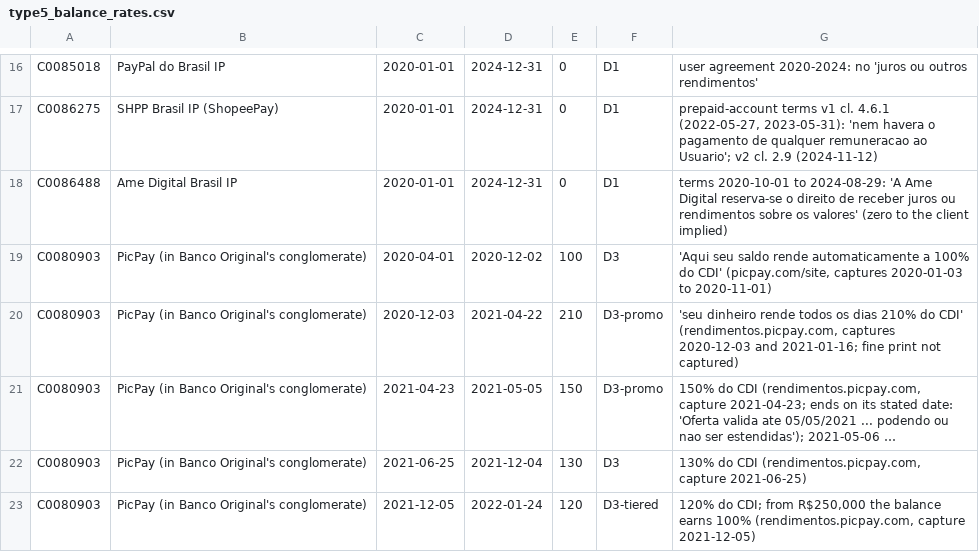
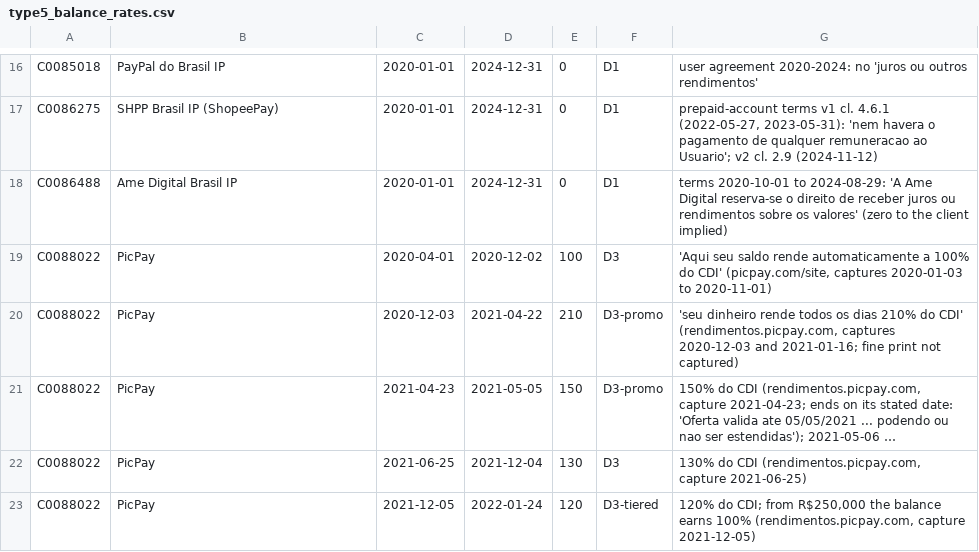
Before and after one commit to PFeijodeMoraes23/Deposit_Competition_Code, a CSV file: config/type5_balance_rates.csv, drawn as a sheet; only a part is shown, gaps mark what is left out; long unchanged cells end in …; the diff covers the shown part only; the diff names each change by its address in the sheet, - before the commit and + after, or states it on an @@ line.

```diff
--- a/config/type5_balance_rates.csv
+++ b/config/type5_balance_rates.csv
-A19:A23: C0080903
+A19:A23: C0088022
-B19:B23: PicPay (in Banco Original's conglomerate)
+B19:B23: PicPay
```
Also changed, not shown: 1 added row, 1 removed row and 8 edited cells elsewhere in this file, 47 other files.
